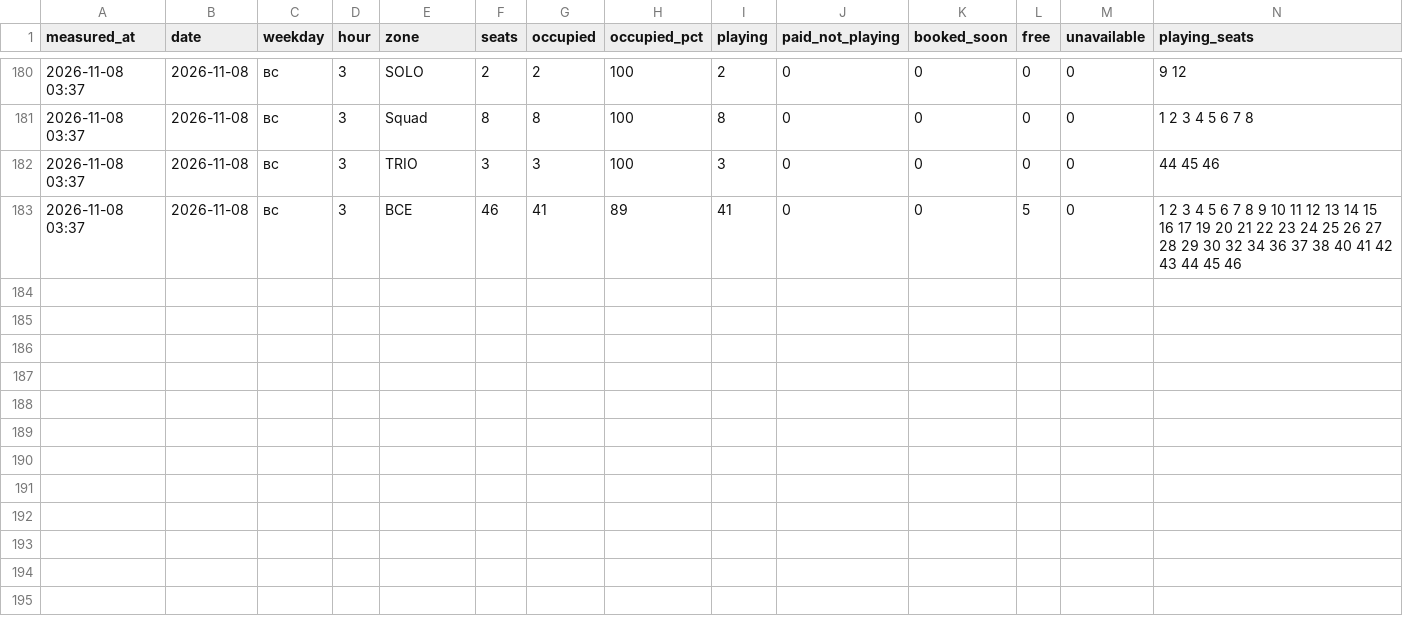
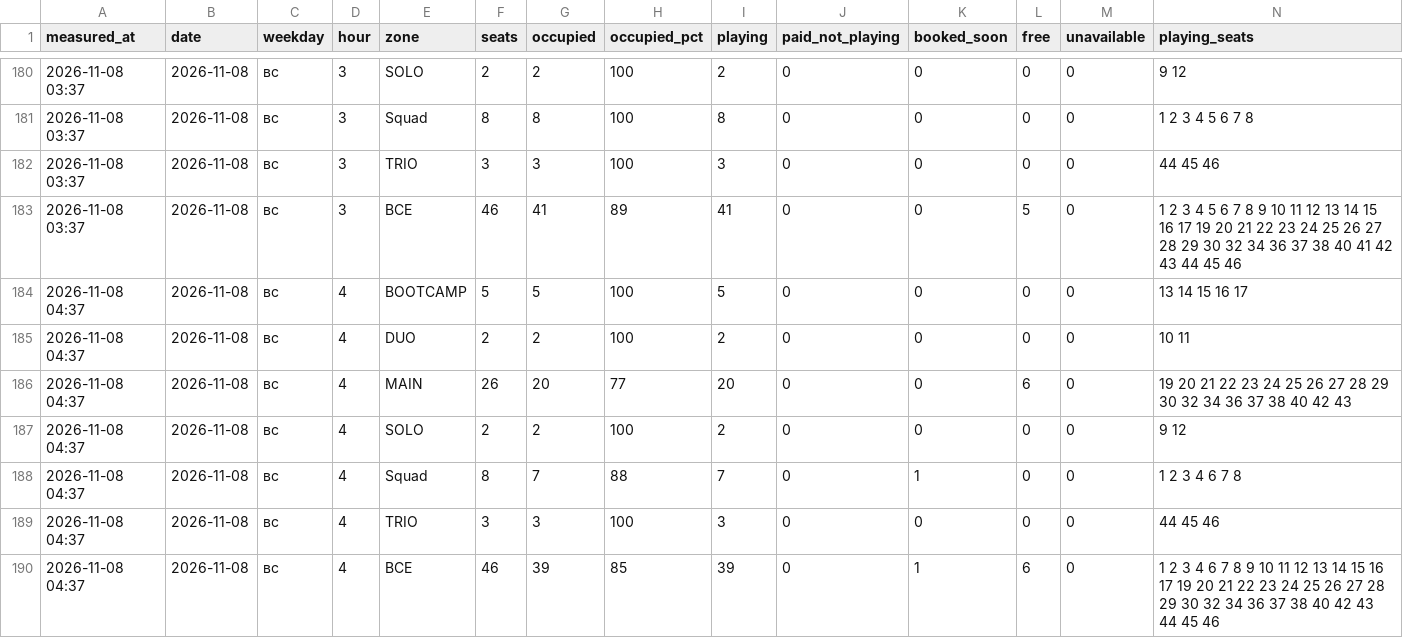
Before and after one commit to replaygot/Cyber-statistics-ast, a CSV file: data/1JB6N7pB/occupancy.csv, drawn as a sheet; only a part is shown, gaps mark what is left out; rows hold the shown columns only; the diff names each change by its address in the sheet, - before the commit and + after, or states it on an @@ line.

```diff
--- a/data/1JB6N7pB/occupancy.csv
+++ b/data/1JB6N7pB/occupancy.csv
+row 184: 2026-11-08 04:37 | 2026-11-08 | вс | 4 | BOOTCAMP | 5 | 5 | 100 | 5 | 0 | 0 | 0 | 0 | 13 14 15 16 17
+row 185: 2026-11-08 04:37 | 2026-11-08 | вс | 4 | DUO | 2 | 2 | 100 | 2 | 0 | 0 | 0 | 0 | 10 11
+row 186: 2026-11-08 04:37 | 2026-11-08 | вс | 4 | MAIN | 26 | 20 | 77 | 20 | 0 | 0 | 6 | 0 | 19 20 21 22 23 24 25 26 27 28 29 30 32 34 36 37 38 40 42 43
+row 187: 2026-11-08 04:37 | 2026-11-08 | вс | 4 | SOLO | 2 | 2 | 100 | 2 | 0 | 0 | 0 | 0 | 9 12
+row 188: 2026-11-08 04:37 | 2026-11-08 | вс | 4 | Squad | 8 | 7 | 88 | 7 | 0 | 1 | 0 | 0 | 1 2 3 4 6 7 8
+row 189: 2026-11-08 04:37 | 2026-11-08 | вс | 4 | TRIO | 3 | 3 | 100 | 3 | 0 | 0 | 0 | 0 | 44 45 46
+row 190: 2026-11-08 04:37 | 2026-11-08 | вс | 4 | ВСЕ | 46 | 39 | 85 | 39 | 0 | 1 | 6 | 0 | 1 2 3 4 6 7 8 9 10 11 12 13 14 15 16 17 19 20 21 22 23 24 25 26 27 28 29 30 32 34 36 37 38 40 42 43 44 45 46
```
Also changed, not shown: data/1JB6NB4A/occupancy.csv, data/bKqXNKEG/occupancy.csv, 21 other files.
